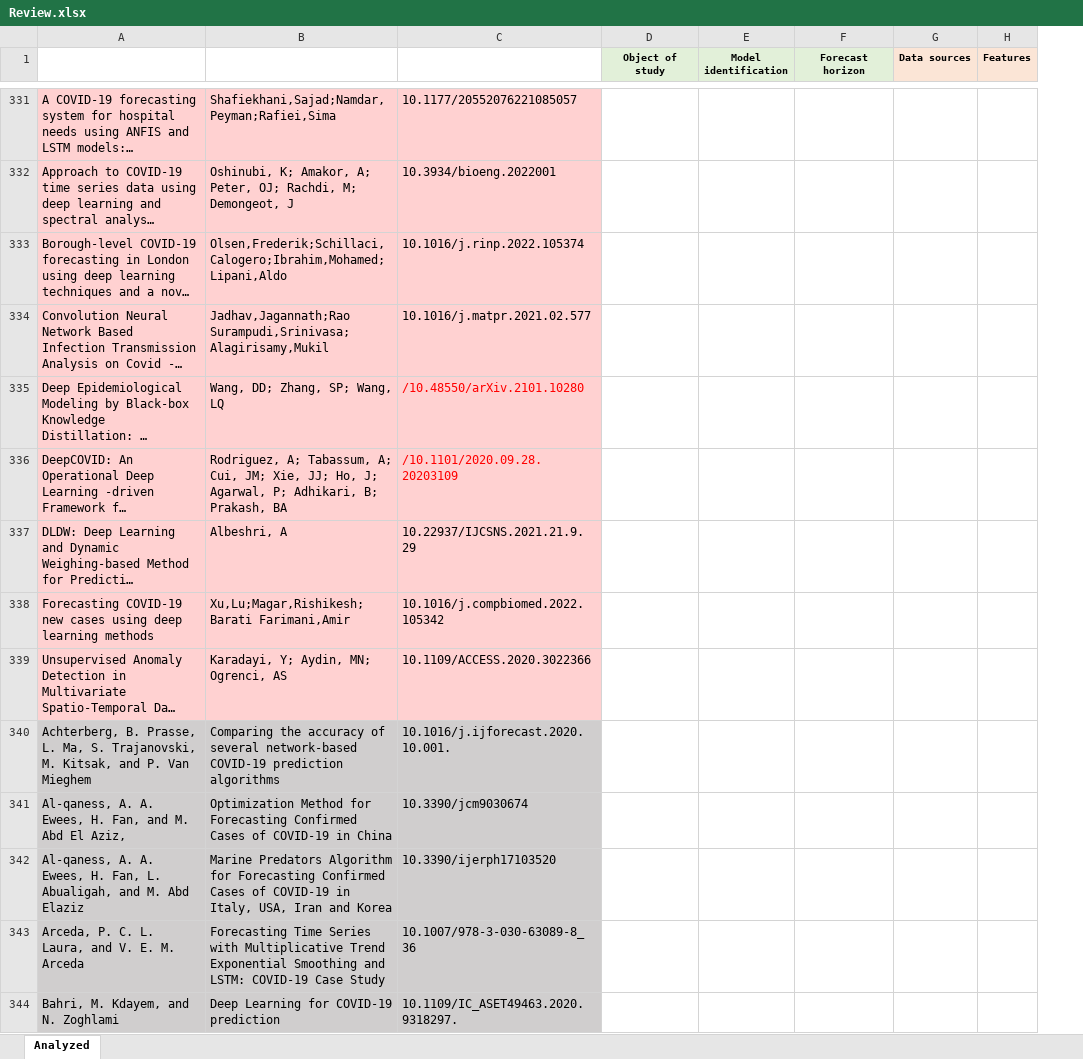
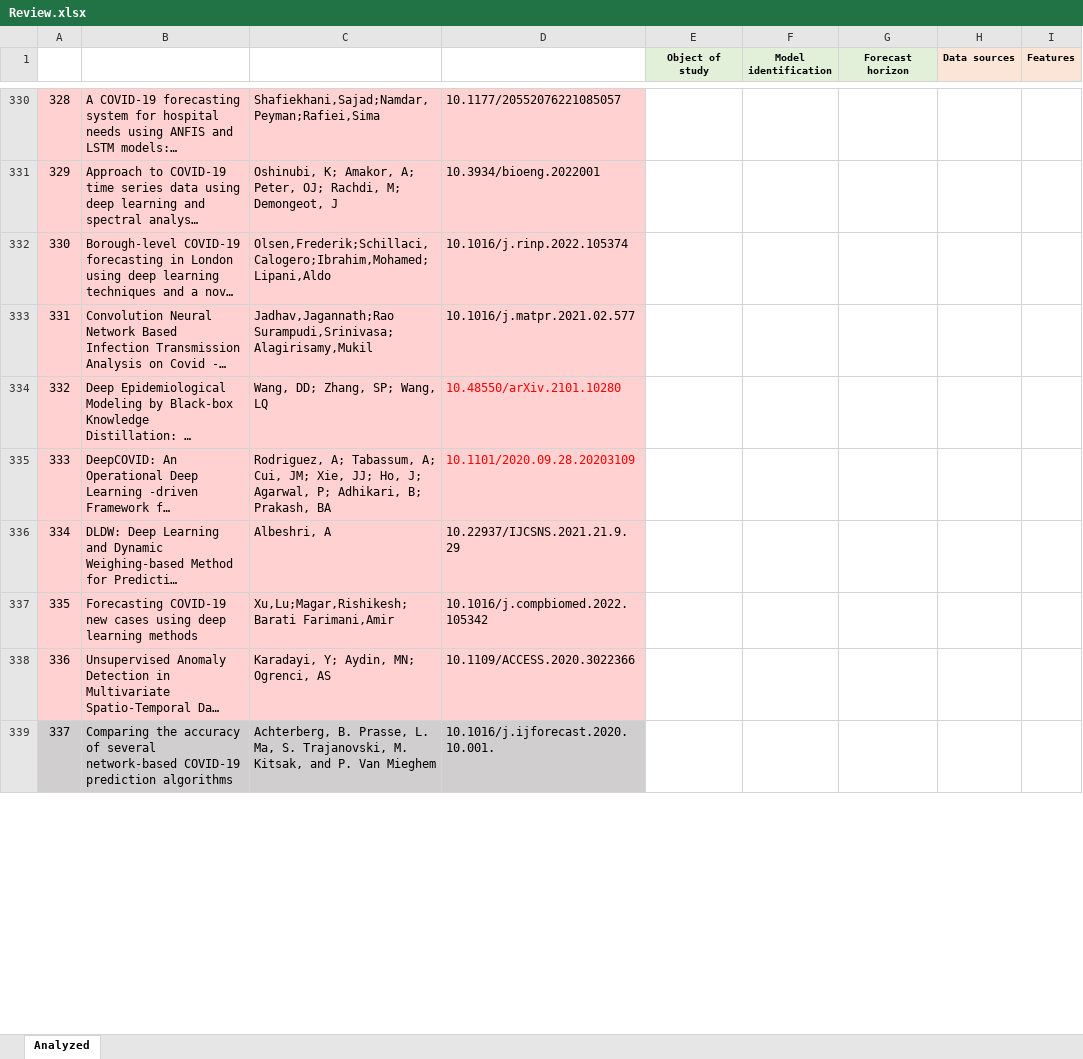
Before and after one commit to naperiferia/COVID-19_Distress, an Excel workbook: Review.xlsx, sheet Analyzed, drawn as a sheet; only a part is shown, gaps mark what is left out; long unchanged cells end in …; values as stored, in another font and other column widths than the file's, no borders; removed rows and columns are numbered as before the commit, all else as after; rows hold the shown columns only; the diff covers the shown part only; the diff names each change by its address in the sheet, - before the commit and + after, or states it on an @@ line.

Commit message:
Add files via upload

```diff
--- a/Review.xlsx (sheet Analyzed)
+++ b/Review.xlsx (sheet Analyzed)
+column A, rows 330-339: 328 | 329 | 330 | 331 | 332 | 333 | 334 | 335 | 336 | 337
-D334: /10.48550/arXiv.2101.10280
+D334: 10.48550/arXiv.2101.10280
-D335: /10.1101/2020.09.28.20203109
+D335: 10.1101/2020.09.28.20203109
-B339: Achterberg, B. Prasse, L. Ma, S. Trajanovski, M. Kitsak, and P. Van Mieghem
+B339: Comparing the accuracy of several network-based COVID-19 prediction algorithms
-C339: Comparing the accuracy of several network-based COVID-19 prediction algorithms
+C339: Achterberg, B. Prasse, L. Ma, S. Trajanovski, M. Kitsak, and P. Van Mieghem
-row 341: Al-qaness, A. A. Ewees, H. Fan, and M. Abd El Aziz, | Optimization Method for Forecasting Confirmed Cases of COVID-19 in China | 10.3390/jcm9030674
-row 342: Al-qaness, A. A. Ewees, H. Fan, L. Abualigah, and M. Abd Elaziz | Marine Predators Algorithm for Forecasting Confirmed Cases of COVID-19 in Italy, USA, Iran and Korea | 10.3390/ijerph17103520
-row 343: Arceda, P. C. L. Laura, and V. E. M. Arceda | Forecasting Time Series with Multiplicative Trend Exponential Smoothing and LSTM: COVID-19 Case Study | 10.1007/978-3-030-63089-8_36
-row 344: Bahri, M. Kdayem, and N. Zoghlami | Deep Learning for COVID-19 prediction | 10.1109/IC_ASET49463.2020.9318297.
```
Also changed, not shown: 22 added rows and 22 removed rows elsewhere in this sheet.
